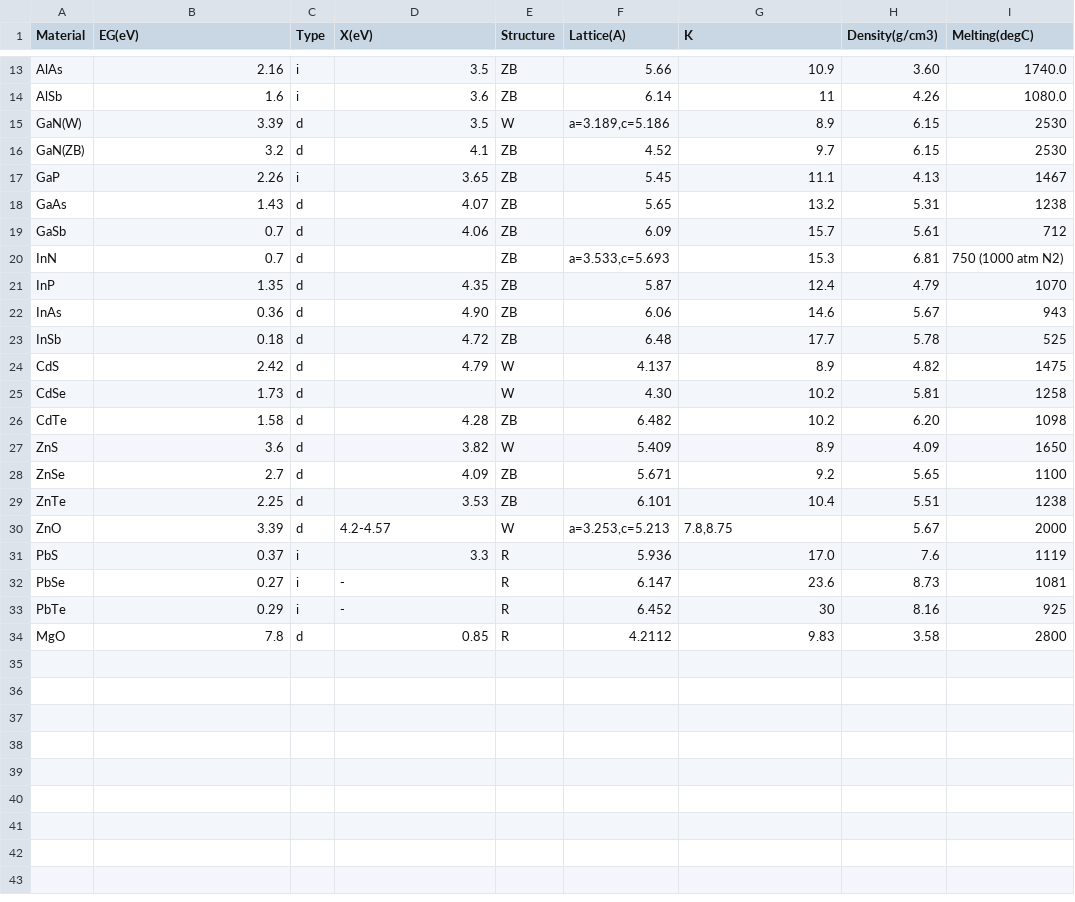
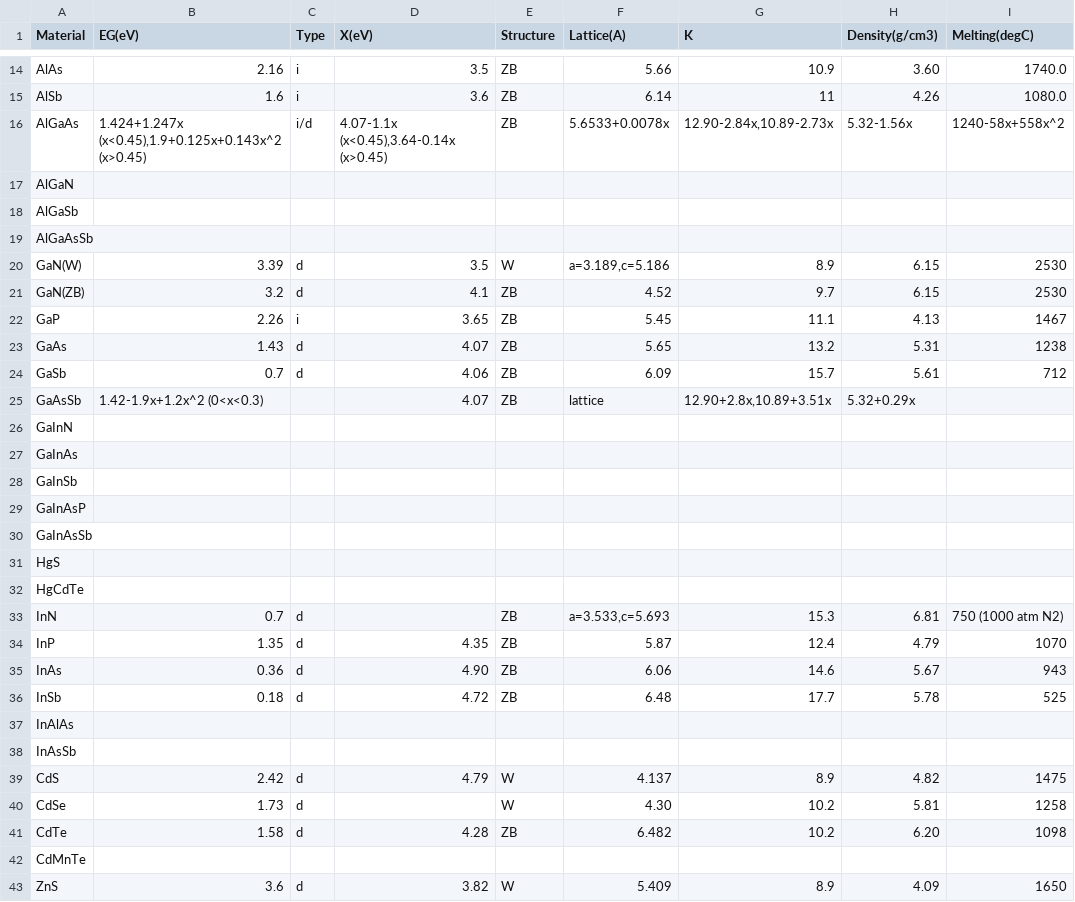
Before and after one commit to shila-py/semic, a CSV file: semic/materials/material_properties.csv, drawn as a sheet; only a part is shown, gaps mark what is left out; the shorter side is filled out with more unchanged rows; the diff covers the shown part only; the diff names each change by its address in the sheet, - before the commit and + after, or states it on an @@ line.

Commit message:
added new materials

```diff
--- a/semic/materials/material_properties.csv
+++ b/semic/materials/material_properties.csv
+row 16: AlGaAs | 1.424+1.247x (x<0.45),1.9+0.125x+0.143x^2 (x>0.45) | i/d | 4.07-1.1x (x<0.45),3.64-0.14x (x>0.45) | ZB | 5.6533+0.0078x | 12.90-2.84x,10.89-2.73x | 5.32-1.56x | 1240-58x+558x^2
+row 17: AlGaN
+row 18: AlGaSb
+row 19: AlGaAsSb
+row 25: GaAsSb | 1.42-1.9x+1.2x^2 (0<x<0.3) |  | 4.07 | ZB | lattice | 12.90+2.8x,10.89+3.51x | 5.32+0.29x
+row 26: GaInN
+row 27: GaInAs
+row 28: GaInSb
+row 29: GaInAsP
+row 30: GaInAsSb
+row 31: HgS
+row 32: HgCdTe
+row 37: InAlAs
+row 38: InAsSb
+row 42: CdMnTe
```
Also changed, not shown: 1 added row elsewhere in this file, 6 other files.
